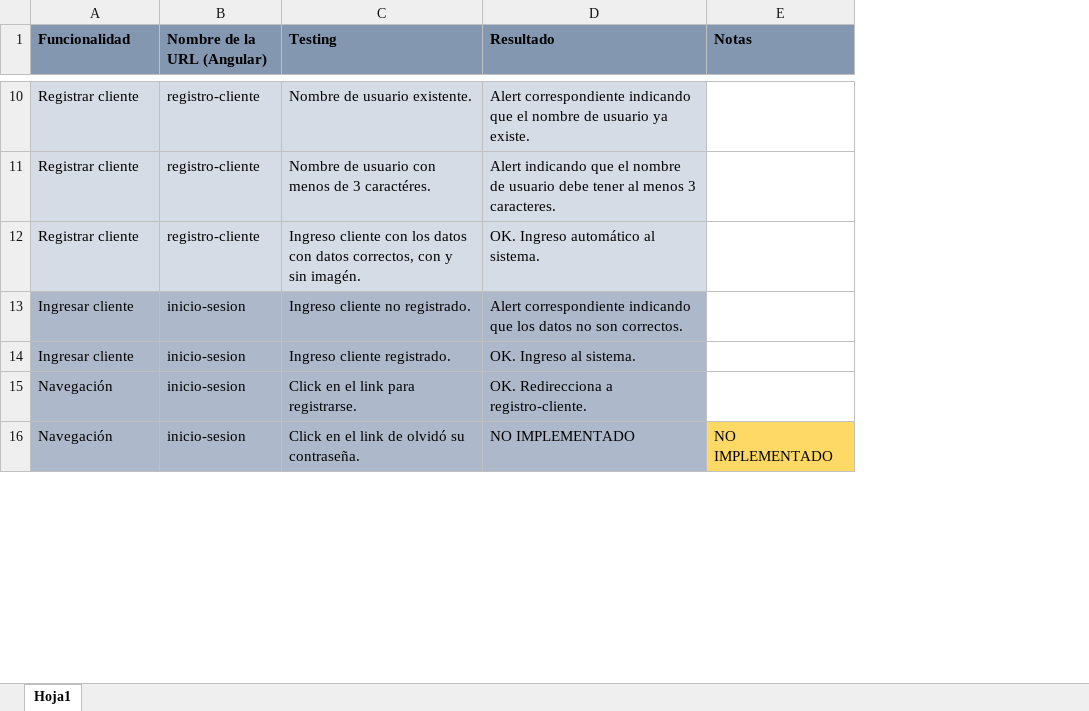
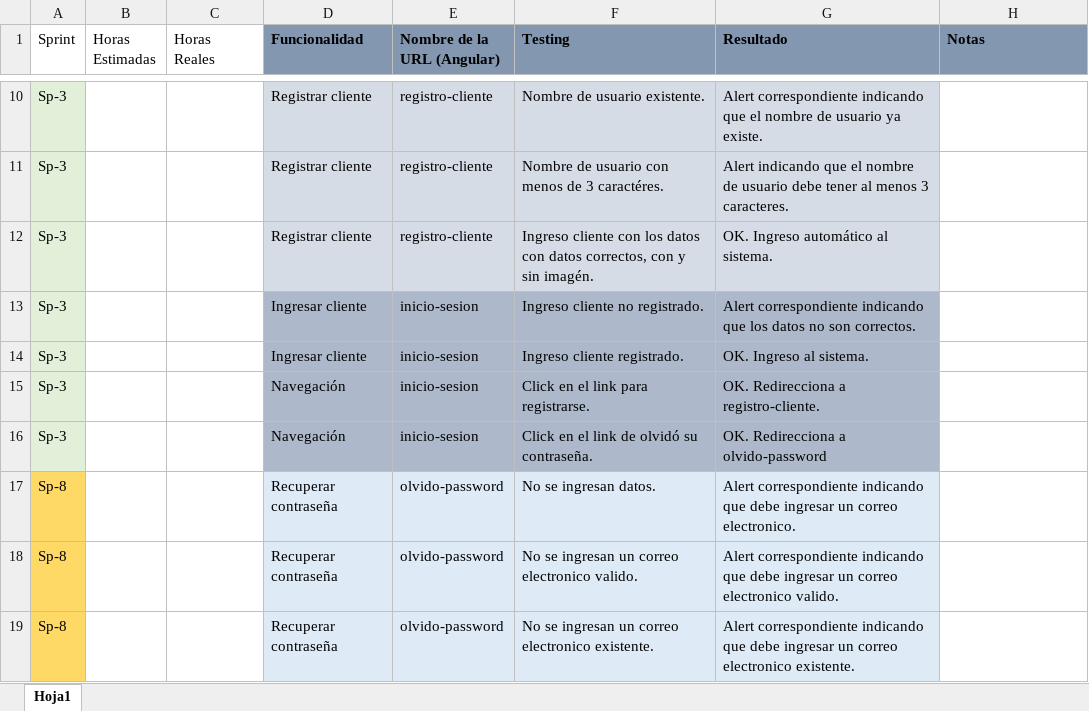
Before and after one commit to fedespe/ProyectoFinal, an Excel workbook: Documentacion/Testing y funcionalidades/Testing_Funcionalidades.xlsx, sheet Hoja1, drawn as a sheet; only a part is shown, gaps mark what is left out; values as stored, in another font and other column widths than the file's, no borders; addresses are those after the commit; the diff covers the shown part only; the diff names each change by its address in the sheet, - before the commit and + after, or states it on an @@ line.

```diff
--- a/Documentacion/Testing y funcionalidades/Testing_Funcionalidades.xlsx (sheet Hoja1)
+++ b/Documentacion/Testing y funcionalidades/Testing_Funcionalidades.xlsx (sheet Hoja1)
+column A (Sprint), rows 10-16: all Sp-3
+column B (Horas Estimadas), empty
+column C (Horas Reales), empty
-G16 (Resultado): NO IMPLEMENTADO
+G16 (Resultado): OK. Redirecciona a olvido-password
-H16 (Notas): NO IMPLEMENTADO
+H16 (Notas): (empty)
-H16 fill: #FFD966
+H16 fill: none
+row 17: Sp-8 |  |  | Recuperar contraseña | olvido-password | No se ingresan datos. | Alert correspondiente indicando que debe ingresar un correo electronico.
+row 18: Sp-8 |  |  | Recuperar contraseña | olvido-password | No se ingresan un correo electronico valido. | Alert correspondiente indicando que debe ingresar un correo electronico valido.
+row 19: Sp-8 |  |  | Recuperar contraseña | olvido-password | No se ingresan un correo electronico existente. | Alert correspondiente indicando que debe ingresar un correo electronico existente.
```
Also changed, not shown: 81 added rows, 8 edited cells and cell formats elsewhere in this sheet, Documentacion/Horas.xlsx, 13 other files.
